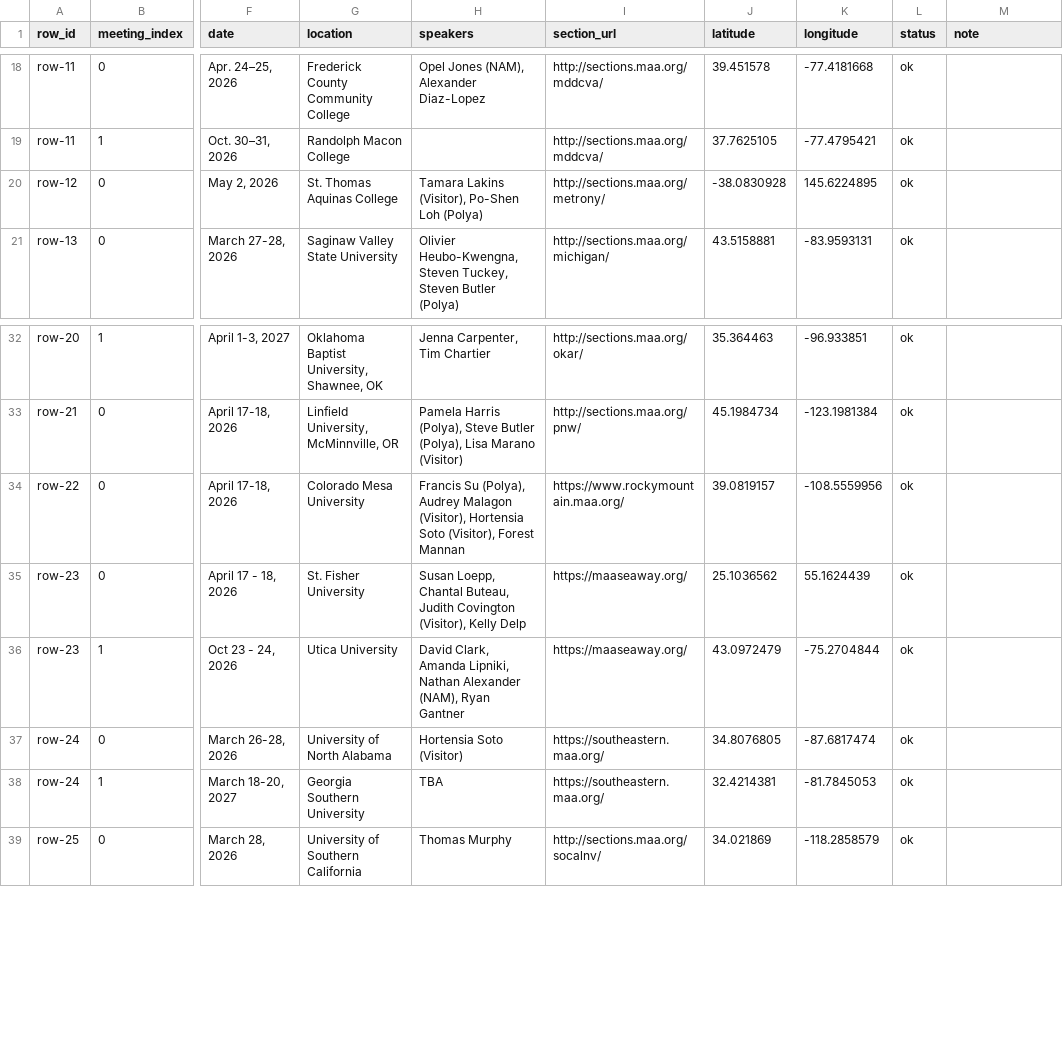
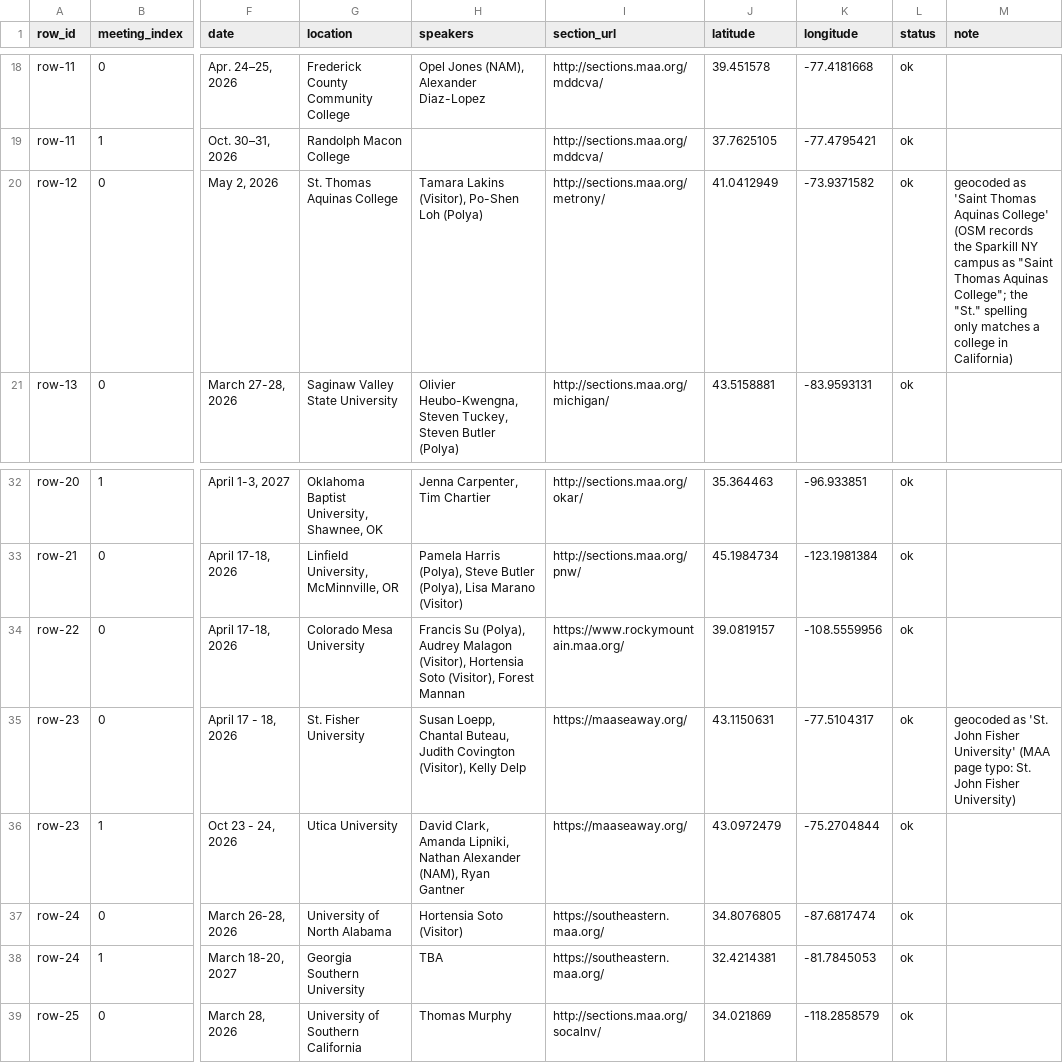
Before and after one commit to youngsu-Kim/maa_sectional_meetings_map, a CSV file: data/meetings_latest.csv, drawn as a sheet; only a part is shown, gaps mark what is left out; the diff names each change by its address in the sheet, - before the commit and + after, or states it on an @@ line.

```diff
--- a/data/meetings_latest.csv
+++ b/data/meetings_latest.csv
-J20 (latitude): -38.0830928
+J20 (latitude): 41.0412949
-K20 (longitude): 145.6224895
+K20 (longitude): -73.9371582
-M20 (note): (empty)
+M20 (note): geocoded as 'Saint Thomas Aquinas College' (OSM records the Sparkill NY campus as "Saint Thomas Aquinas College"; the "St." spelling only matches a college in California)
-J35 (latitude): 25.1036562
+J35 (latitude): 43.1150631
-K35 (longitude): 55.1624439
+K35 (longitude): -77.5104317
-M35 (note): (empty)
+M35 (note): geocoded as 'St. John Fisher University' (MAA page typo: St. John Fisher University)
```
Also changed, not shown: data/geocode_cache.csv, data/location_corrections.csv, 9 other files.
